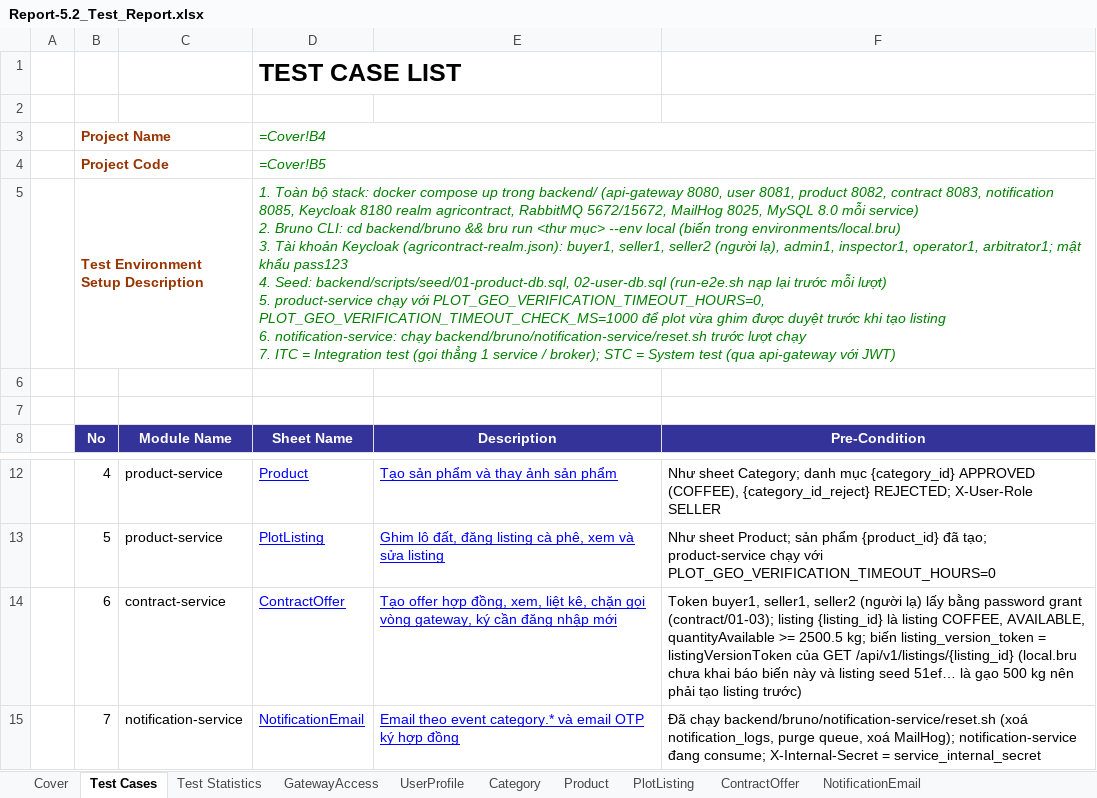
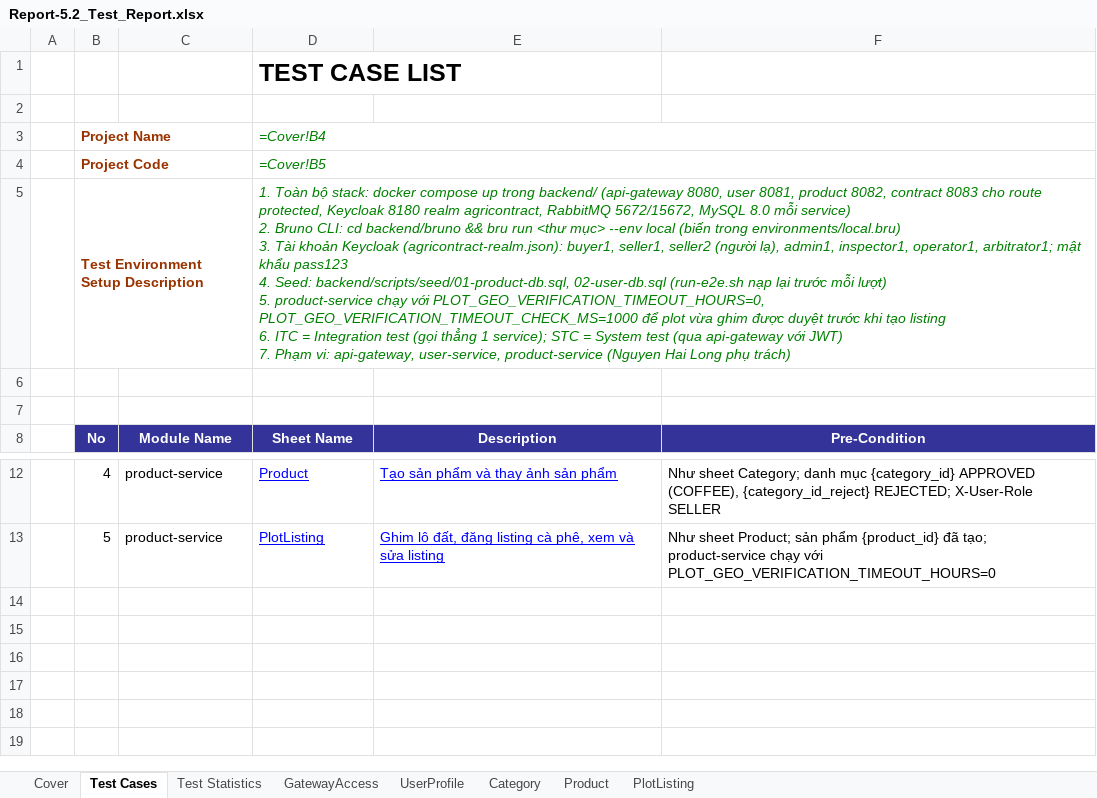
Before and after one commit to redavocado-labs/AgriContract, an Excel workbook: docs/reports/Report-5.2_Test_Report.xlsx, sheet Test Cases, drawn as a sheet; only a part is shown, gaps mark what is left out; values as stored, in another font and other column widths than the file's, no borders; formulas without a stored value are shown as written; ↵ is a line break in a cell; the diff names each change by its address in the sheet, - before the commit and + after, or states it on an @@ line.

Commit message:
docs(reports): Report 5.2 keeps only api-gateway, user-service and product-service
The contract-service and notification-service sheets belong to their owners;
Report 5.0 says the other services add their own sheets.

```diff
--- a/docs/reports/Report-5.2_Test_Report.xlsx (sheet Test Cases)
+++ b/docs/reports/Report-5.2_Test_Report.xlsx (sheet Test Cases)
-sheet tab: ContractOffer
-sheet tab: NotificationEmail
-D5 (Sheet Name): …8082, contract 8083, notification 8085, Keycloak 8180 realm agricontract, RabbitMQ 5672/15672, MailHog 8025, MySQL 8.0 mỗi service) ↵ 2. Bruno CLI: cd backend/bruno && bru run <thư mục> --env local (biến trong environments/local.bru) ↵ 3. Tài khoản Keycloak (agricontract-realm.json): buyer1, seller1, seller2 (người lạ), admin1, inspector1, operator1, arbitrator1; mật khẩu pass123 ↵ 4. Seed: backend/scripts/seed/01-product-db.sql, 02-user-db.sql (run-e2e.sh nạp lại trước mỗi lượt) ↵ 5. product-service chạy với PLOT_GEO_VERIFICATION_TIMEOUT_HOURS=0, PLOT_GEO_VERIFICATION_TIMEOUT_CHECK_MS=1000 để plot vừa ghim được duyệt trước khi tạo listing ↵ 6. notification-service: chạy backend/bruno/notification-service/reset.sh trước lượt chạy ↵ 7. ITC = Integration test (gọi thẳng 1 service / broker); STC = System test (qua api-gateway với JWT)
+D5 (Sheet Name): …8082, contract 8083 cho route protected, Keycloak 8180 realm agricontract, RabbitMQ 5672/15672, MySQL 8.0 mỗi service) ↵ 2. Bruno CLI: cd backend/bruno && bru run <thư mục> --env local (biến trong environments/local.bru) ↵ 3. Tài khoản Keycloak (agricontract-realm.json): buyer1, seller1, seller2 (người lạ), admin1, inspector1, operator1, arbitrator1; mật khẩu pass123 ↵ 4. Seed: backend/scripts/seed/01-product-db.sql, 02-user-db.sql (run-e2e.sh nạp lại trước mỗi lượt) ↵ 5. product-service chạy với PLOT_GEO_VERIFICATION_TIMEOUT_HOURS=0, PLOT_GEO_VERIFICATION_TIMEOUT_CHECK_MS=1000 để plot vừa ghim được duyệt trước khi tạo listing ↵ 6. ITC = Integration test (gọi thẳng 1 service); STC = System test (qua api-gateway với JWT) ↵ 7. Phạm vi: api-gateway, user-service, product-service (Nguyen Hai Long phụ trách)
-row 14:  | 6 | contract-service | ContractOffer | Tạo offer hợp đồng, xem, liệt kê, chặn gọi vòng gateway, ký cần đăng nhập mới | Token buyer1, seller1, seller2 (người lạ) lấy bằng password grant (contract/01-03); listing {listing_id} là listing COFFEE, AVAILABLE, quantityAvailable >= 2500.5 kg; biến listing_version_token = listingVersionToken của GET /api/v1/listings/{listing_id} (local.bru chưa khai báo biến này và listing seed 51ef… là gạo 500 kg nên phải tạo listing trước)
-row 15:  | 7 | notification-service | NotificationEmail | Email theo event category.* và email OTP ký hợp đồng | Đã chạy backend/bruno/notification-service/reset.sh (xoá notification_logs, purge queue, xoá MailHog); notification-service đang consume; X-Internal-Secret = service_internal_secret
```
Also changed, not shown: sheet Test Statistics, sheet Cover, 3 other files.
